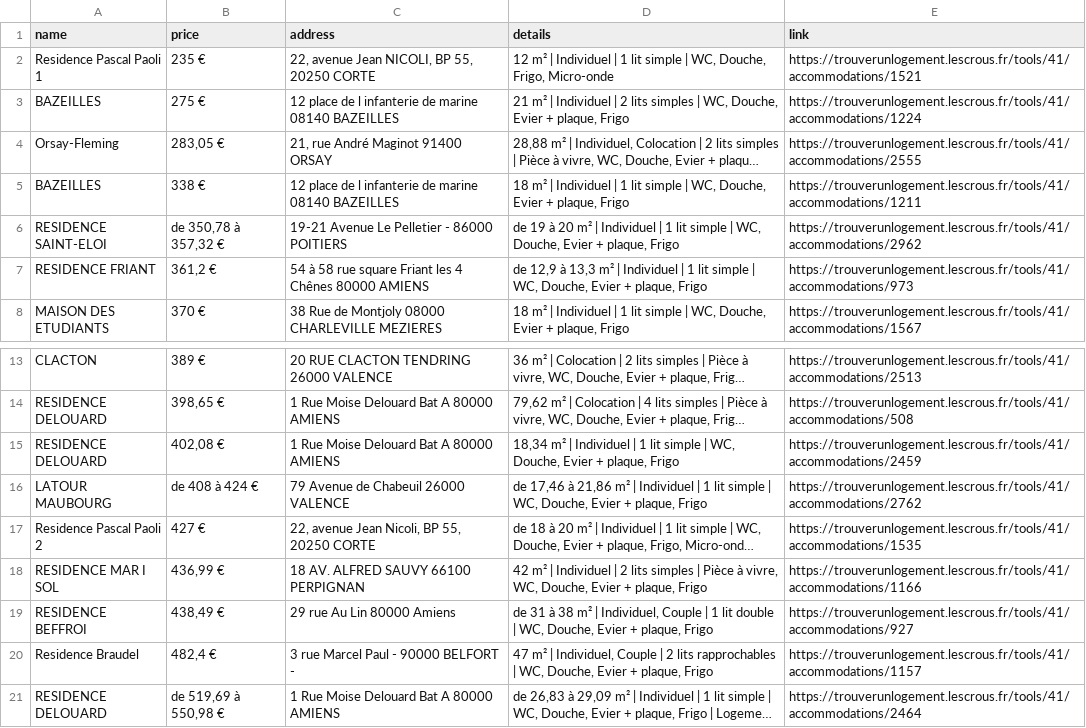
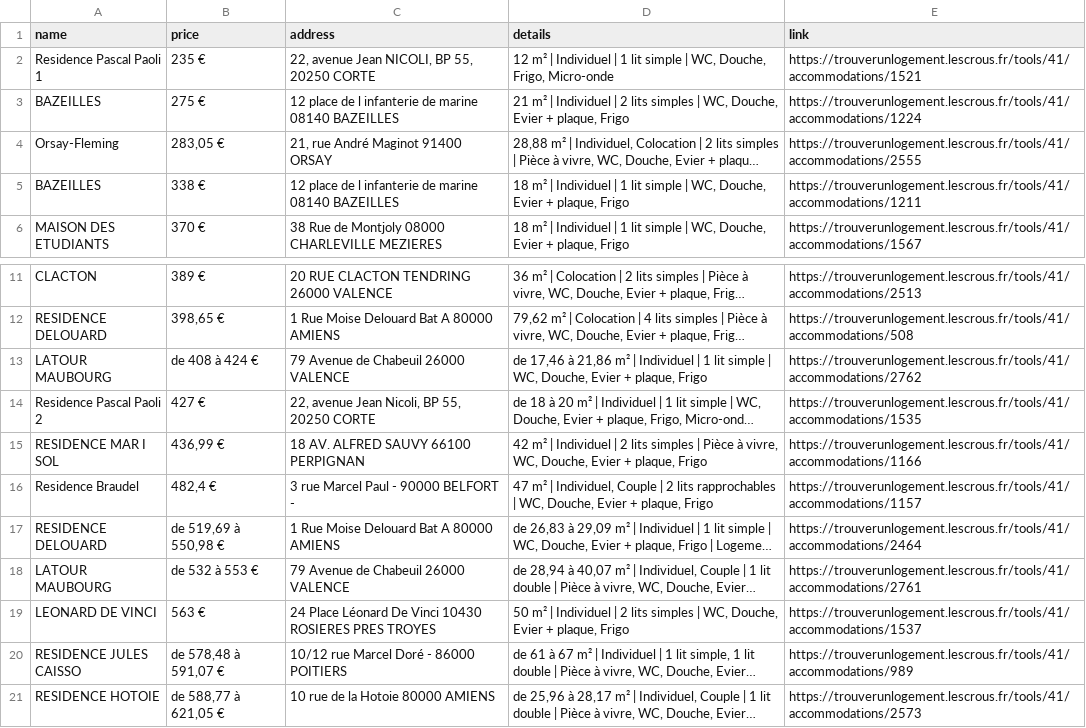
Before and after one commit to jabrane-me/crous-bot-notifier, a CSV file: available_residences.csv, drawn as a sheet; only a part is shown, gaps mark what is left out; the shorter side is filled out with more unchanged rows; long unchanged cells end in …; the diff names each change by its address in the sheet, - before the commit and + after, or states it on an @@ line.

```diff
--- a/available_residences.csv
+++ b/available_residences.csv
-row 6: RESIDENCE SAINT-ELOI | de 350,78 à 357,32 € | 19-21 Avenue Le Pelletier - 86000 POITIERS | de 19 à 20 m² | Individuel | 1 lit simple | WC, Douche, Evier + plaque, Frigo | https://trouverunlogement.lescrous.fr/tools/41/accommodations/2962
-row 7: RESIDENCE FRIANT | 361,2 € | 54 à 58 rue square Friant les 4 Chênes 80000 AMIENS | de 12,9 à 13,3 m² | Individuel | 1 lit simple | WC, Douche, Evier + plaque, Frigo | https://trouverunlogement.lescrous.fr/tools/41/accommodations/973
-row 15: RESIDENCE DELOUARD | 402,08 € | 1 Rue Moise Delouard Bat A 80000 AMIENS | 18,34 m² | Individuel | 1 lit simple | WC, Douche, Evier + plaque, Frigo | https://trouverunlogement.lescrous.fr/tools/41/accommodations/2459
-row 19: RESIDENCE BEFFROI | 438,49 € | 29 rue Au Lin 80000 Amiens | de 31 à 38 m² | Individuel, Couple | 1 lit double | WC, Douche, Evier + plaque, Frigo | https://trouverunlogement.lescrous.fr/tools/41/accommodations/927
```
Also changed, not shown: daily_activity_log.csv, removed_residences.log.csv.
